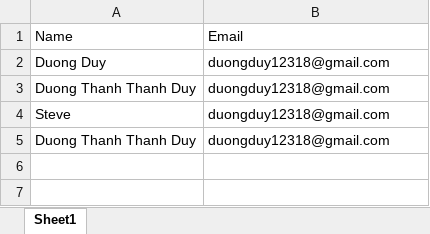
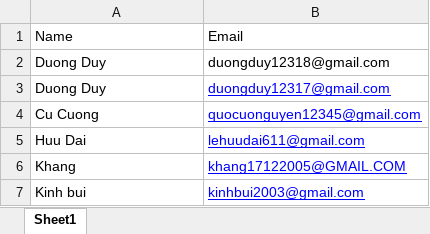
Before and after one commit to thanhduykx/JobPosting_Performer, an Excel workbook: Data/Input/CandidateEmailList.xlsx, sheet Sheet1, drawn as a sheet; values as stored, in another font and other column widths than the file's, no borders; removed rows and columns are numbered as before the commit, all else as after; the diff names each change by its address in the sheet, - before the commit and + after, or states it on an @@ line.

```diff
--- a/Data/Input/CandidateEmailList.xlsx (sheet Sheet1)
+++ b/Data/Input/CandidateEmailList.xlsx (sheet Sheet1)
-row 3: Duong Thanh Thanh Duy | duongduy12318@gmail.com
-row 4: Steve | duongduy12318@gmail.com
-row 5: Duong Thanh Thanh Duy | duongduy12318@gmail.com
+row 3: Duong Duy | duongduy12317@gmail.com
+row 4: Cu Cuong | quocuonguyen12345@gmail.com
+row 5: Huu Dai | lehuudai611@gmail.com
+row 6: Khang | khang17122005@GMAIL.COM
+row 7: Kinh bui | kinhbui2003@gmail.com
```
Also changed, not shown: Data/Output/Logs.xlsx, 11 other files.
